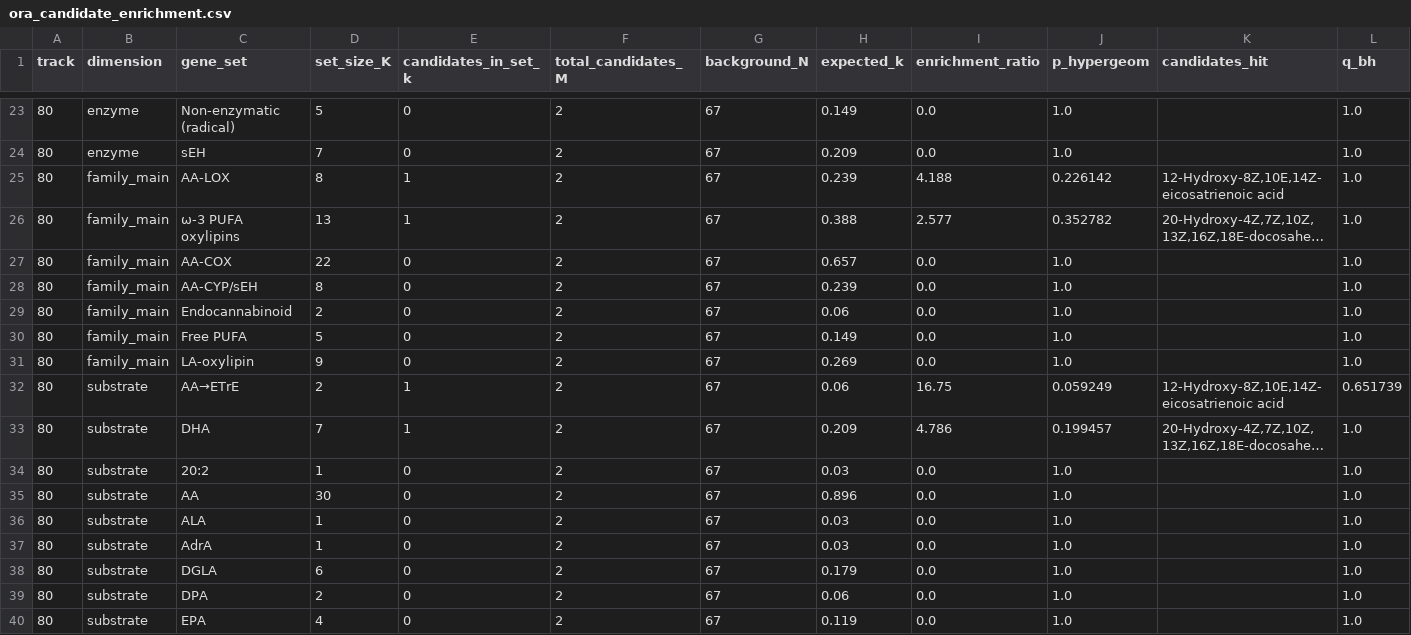
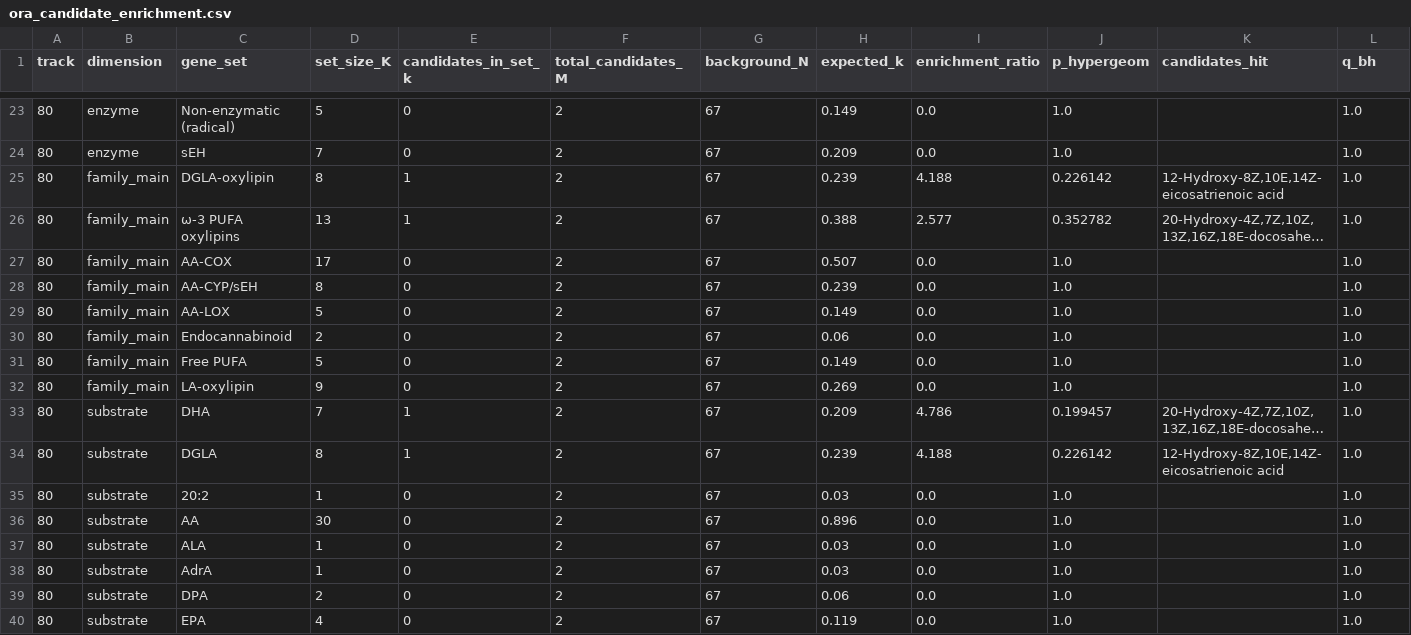
Before and after one commit to malian202509-tech/metaboanalyst, a CSV file: results/tables/ora_candidate_enrichment.csv, drawn as a sheet; only a part is shown, gaps mark what is left out; long unchanged cells end in …; removed rows and columns are numbered as before the commit, all else as after; the diff covers the shown part only; the diff names each change by its address in the sheet, - before the commit and + after, or states it on an @@ line.

```diff
--- a/results/tables/ora_candidate_enrichment.csv
+++ b/results/tables/ora_candidate_enrichment.csv
-C25 (gene_set): AA-LOX
+C25 (gene_set): DGLA-oxylipin
-D27 (set_size_K): 22
+D27 (set_size_K): 17
-H27 (expected_k): 0.657
+H27 (expected_k): 0.507
+row 29: 80 | family_main | AA-LOX | 5 | 0 | 2 | 67 | 0.149 | 0.0 | 1.0 |  | 1.0
-row 32: 80 | substrate | AA→ETrE | 2 | 1 | 2 | 67 | 0.06 | 16.75 | 0.059249 | 12-Hydroxy-8Z,10E,14Z-eicosatrienoic acid | 0.651739
+row 34: 80 | substrate | DGLA | 8 | 1 | 2 | 67 | 0.239 | 4.188 | 0.226142 | 12-Hydroxy-8Z,10E,14Z-eicosatrienoic acid | 1.0
-row 38: 80 | substrate | DGLA | 6 | 0 | 2 | 67 | 0.179 | 0.0 | 1.0 |  | 1.0
```
Also changed, not shown: 2 added rows, 2 removed rows and 9 edited cells elsewhere in this file, results/tables/aa_pool_pathway_landscape.csv, results/tables/family_enrichment_ranked.csv, 24 other files.
